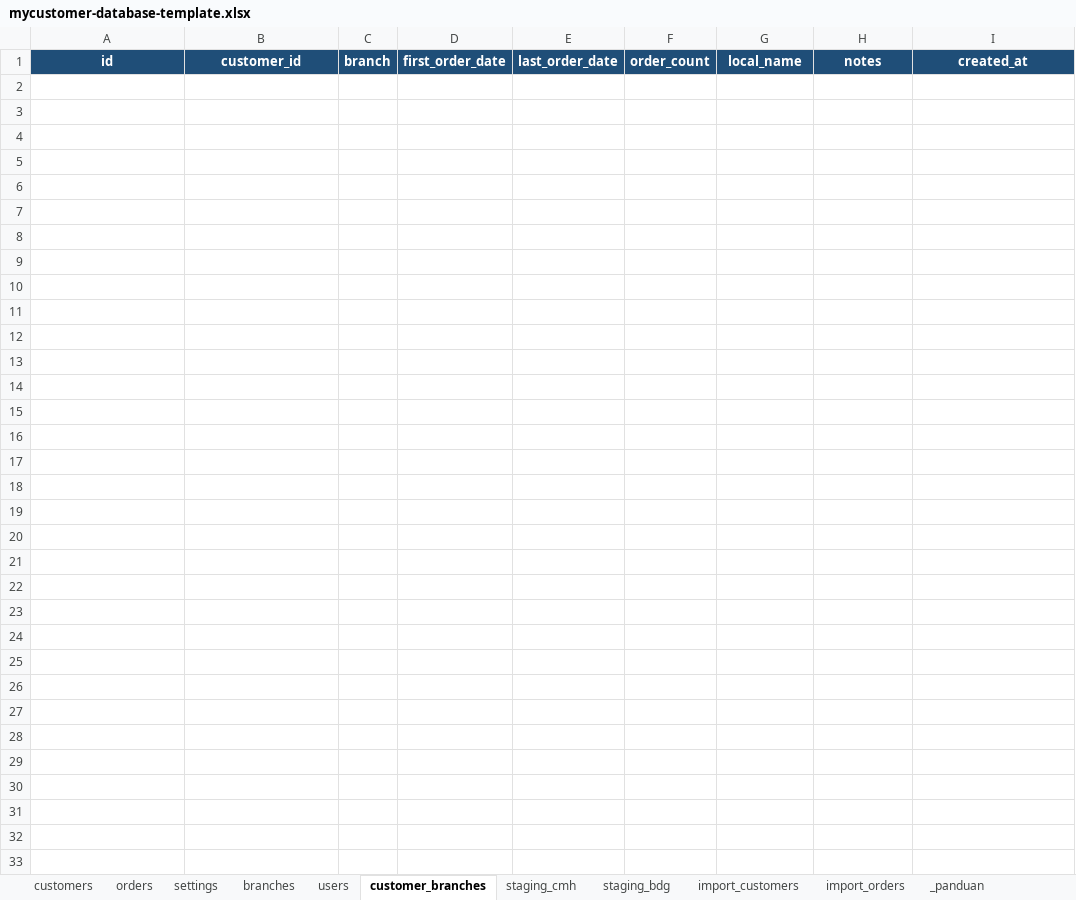
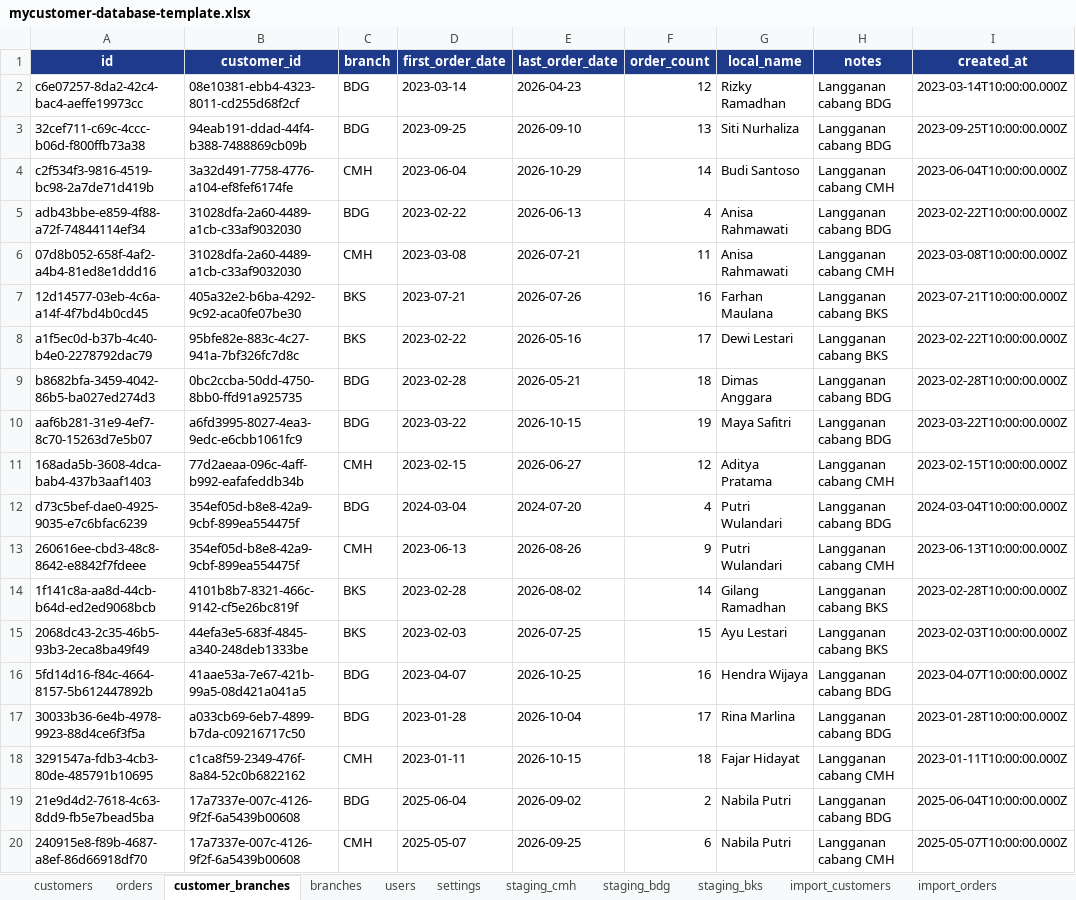
Before and after one commit to myGroomy/mochikin-apps-system, an Excel workbook: apps/mycustomer/templates/mycustomer-database-template.xlsx, sheet customer_branches, drawn as a sheet; only a part is shown; values as stored, in another font and other column widths than the file's, no borders; the diff covers the shown part only; the diff names each change by its address in the sheet, - before the commit and + after, or states it on an @@ line.

Commit message:
feat: standardize operational branches and seed 3-year customer simulation data

```diff
--- a/apps/mycustomer/templates/mycustomer-database-template.xlsx (sheet customer_branches)
+++ b/apps/mycustomer/templates/mycustomer-database-template.xlsx (sheet customer_branches)
-sheet tab: _panduan
+sheet tab: staging_bks
@@ sheet tab order changed: customers | orders | customer_branches | branches | users | settings | staging_cmh | staging_bdg | staging_bks | import_customers | import_orders @@
+row 2: c6e07257-8da2-42c4-bac4-aeffe19973cc | 08e10381-ebb4-4323-8011-cd255d68f2cf | BDG | 2023-03-14 | 2026-04-23 | 12 | Rizky Ramadhan | Langganan cabang BDG | 2023-03-14T10:00:00.000Z
+row 3: 32cef711-c69c-4ccc-b06d-f800ffb73a38 | 94eab191-ddad-44f4-b388-7488869cb09b | BDG | 2023-09-25 | 2026-09-10 | 13 | Siti Nurhaliza | Langganan cabang BDG | 2023-09-25T10:00:00.000Z
+row 4: c2f534f3-9816-4519-bc98-2a7de71d419b | 3a32d491-7758-4776-a104-ef8fef6174fe | CMH | 2023-06-04 | 2026-10-29 | 14 | Budi Santoso | Langganan cabang CMH | 2023-06-04T10:00:00.000Z
+row 5: adb43bbe-e859-4f88-a72f-74844114ef34 | 31028dfa-2a60-4489-a1cb-c33af9032030 | BDG | 2023-02-22 | 2026-06-13 | 4 | Anisa Rahmawati | Langganan cabang BDG | 2023-02-22T10:00:00.000Z
+row 6: 07d8b052-658f-4af2-a4b4-81ed8e1ddd16 | 31028dfa-2a60-4489-a1cb-c33af9032030 | CMH | 2023-03-08 | 2026-07-21 | 11 | Anisa Rahmawati | Langganan cabang CMH | 2023-03-08T10:00:00.000Z
+row 7: 12d14577-03eb-4c6a-a14f-4f7bd4b0cd45 | 405a32e2-b6ba-4292-9c92-aca0fe07be30 | BKS | 2023-07-21 | 2026-07-26 | 16 | Farhan Maulana | Langganan cabang BKS | 2023-07-21T10:00:00.000Z
+row 8: a1f5ec0d-b37b-4c40-b4e0-2278792dac79 | 95bfe82e-883c-4c27-941a-7bf326fc7d8c | BKS | 2023-02-22 | 2026-05-16 | 17 | Dewi Lestari | Langganan cabang BKS | 2023-02-22T10:00:00.000Z
+row 9: b8682bfa-3459-4042-86b5-ba027ed274d3 | 0bc2ccba-50dd-4750-8bb0-ffd91a925735 | BDG | 2023-02-28 | 2026-05-21 | 18 | Dimas Anggara | Langganan cabang BDG | 2023-02-28T10:00:00.000Z
+row 10: aaf6b281-31e9-4ef7-8c70-15263d7e5b07 | a6fd3995-8027-4ea3-9edc-e6cbb1061fc9 | BDG | 2023-03-22 | 2026-10-15 | 19 | Maya Safitri | Langganan cabang BDG | 2023-03-22T10:00:00.000Z
+row 11: 168ada5b-3608-4dca-bab4-437b3aaf1403 | 77d2aeaa-096c-4aff-b992-eafafeddb34b | CMH | 2023-02-15 | 2026-06-27 | 12 | Aditya Pratama | Langganan cabang CMH | 2023-02-15T10:00:00.000Z
+row 12: d73c5bef-dae0-4925-9035-e7c6bfac6239 | 354ef05d-b8e8-42a9-9cbf-899ea554475f | BDG | 2024-03-04 | 2024-07-20 | 4 | Putri Wulandari | Langganan cabang BDG | 2024-03-04T10:00:00.000Z
+row 13: 260616ee-cbd3-48c8-8642-e8842f7fdeee | 354ef05d-b8e8-42a9-9cbf-899ea554475f | CMH | 2023-06-13 | 2026-08-26 | 9 | Putri Wulandari | Langganan cabang CMH | 2023-06-13T10:00:00.000Z
+row 14: 1f141c8a-aa8d-44cb-b64d-ed2ed9068bcb | 4101b8b7-8321-466c-9142-cf5e26bc819f | BKS | 2023-02-28 | 2026-08-02 | 14 | Gilang Ramadhan | Langganan cabang BKS | 2023-02-28T10:00:00.000Z
+row 15: 2068dc43-2c35-46b5-93b3-2eca8ba49f49 | 44efa3e5-683f-4845-a340-248deb1333be | BKS | 2023-02-03 | 2026-07-25 | 15 | Ayu Lestari | Langganan cabang BKS | 2023-02-03T10:00:00.000Z
+row 16: 5fd14d16-f84c-4664-8157-5b612447892b | 41aae53a-7e67-421b-99a5-08d421a041a5 | BDG | 2023-04-07 | 2026-10-25 | 16 | Hendra Wijaya | Langganan cabang BDG | 2023-04-07T10:00:00.000Z
+row 17: 30033b36-6e4b-4978-9923-88d4ce6f3f5a | a033cb69-6eb7-4899-b7da-c09216717c50 | BDG | 2023-01-28 | 2026-10-04 | 17 | Rina Marlina | Langganan cabang BDG | 2023-01-28T10:00:00.000Z
+row 18: 3291547a-fdb3-4cb3-80de-485791b10695 | c1ca8f59-2349-476f-8a84-52c0b6822162 | CMH | 2023-01-11 | 2026-10-15 | 18 | Fajar Hidayat | Langganan cabang CMH | 2023-01-11T10:00:00.000Z
+row 19: 21e9d4d2-7618-4c63-8dd9-fb5e7bead5ba | 17a7337e-007c-4126-9f2f-6a5439b00608 | BDG | 2025-06-04 | 2026-09-02 | 2 | Nabila Putri | Langganan cabang BDG | 2025-06-04T10:00:00.000Z
+row 20: 240915e8-f89b-4687-a8ef-86d66918df70 | 17a7337e-007c-4126-9f2f-6a5439b00608 | CMH | 2025-05-07 | 2026-09-25 | 6 | Nabila Putri | Langganan cabang CMH | 2025-05-07T10:00:00.000Z
```
Also changed, not shown: 51 added rows elsewhere in this sheet, sheet orders, sheet customers, sheet users, sheet branches, sheet import_orders, sheet settings, 3 more sheets, apps/stokis/templates/stokis-registry.xlsx, apps/stokis/templates/stokis-template-cabang.xlsx, 13 other files.
